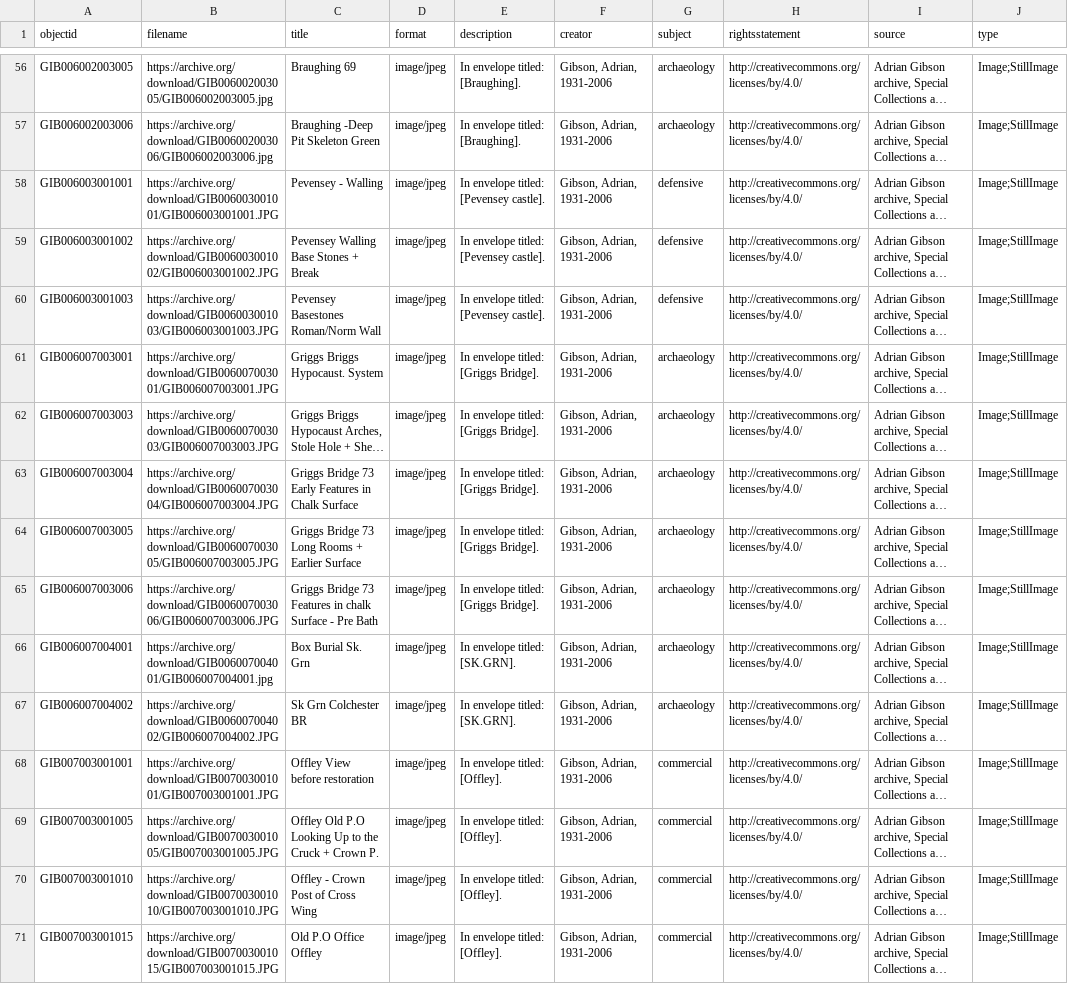
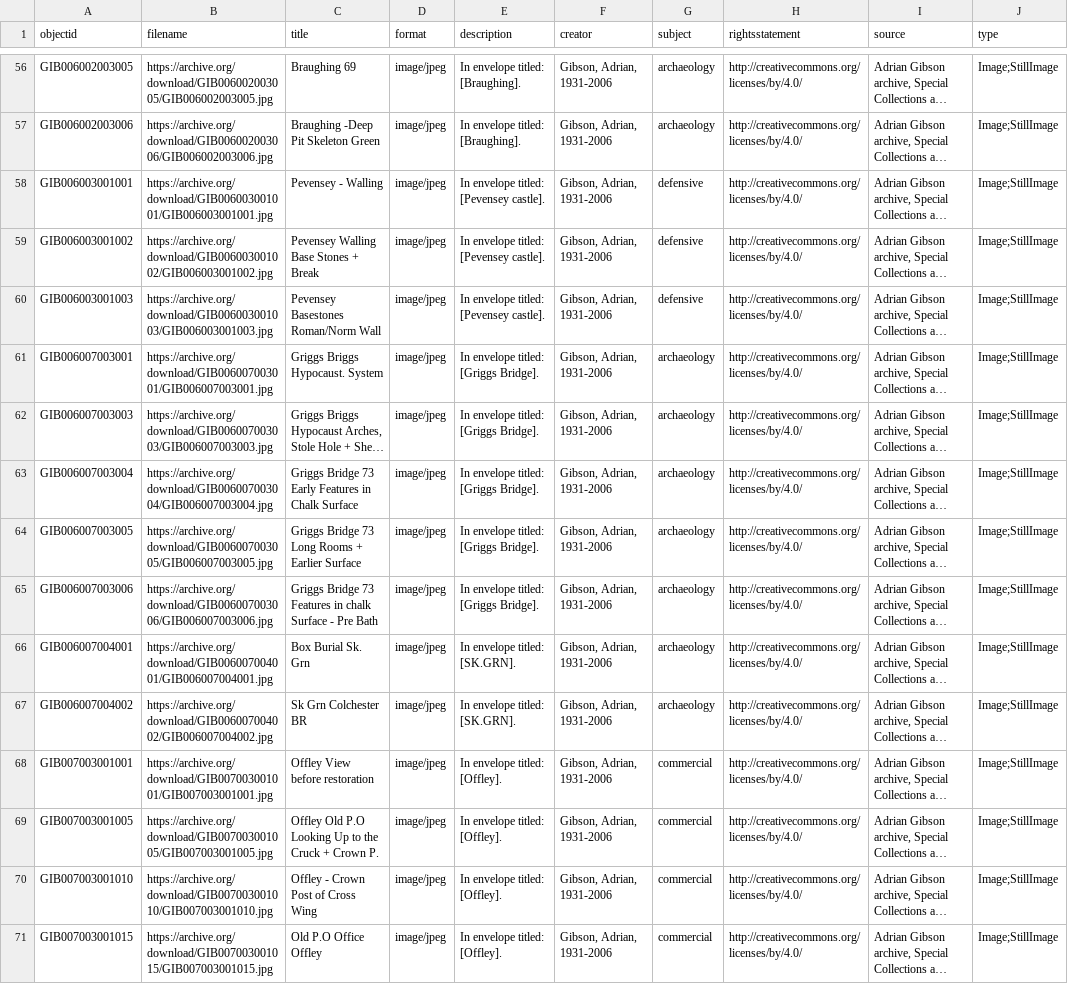
Before and after one commit to aeh0/adriangibson, a CSV file: _data/gibson-cb.csv, drawn as a sheet; only a part is shown, gaps mark what is left out; long unchanged cells end in …; the diff covers the shown part only; the diff names each change by its address in the sheet, - before the commit and + after, or states it on an @@ line.

Commit message:
Update gibson-cb.csv

```diff
--- a/_data/gibson-cb.csv
+++ b/_data/gibson-cb.csv
-B58 (filename): https://archive.org/download/GIB006003001001/GIB006003001001.JPG
+B58 (filename): https://archive.org/download/GIB006003001001/GIB006003001001.jpg
-B59 (filename): https://archive.org/download/GIB006003001002/GIB006003001002.JPG
+B59 (filename): https://archive.org/download/GIB006003001002/GIB006003001002.jpg
-B60 (filename): https://archive.org/download/GIB006003001003/GIB006003001003.JPG
+B60 (filename): https://archive.org/download/GIB006003001003/GIB006003001003.jpg
-B61 (filename): https://archive.org/download/GIB006007003001/GIB006007003001.JPG
+B61 (filename): https://archive.org/download/GIB006007003001/GIB006007003001.jpg
-B62 (filename): https://archive.org/download/GIB006007003003/GIB006007003003.JPG
+B62 (filename): https://archive.org/download/GIB006007003003/GIB006007003003.jpg
-B63 (filename): https://archive.org/download/GIB006007003004/GIB006007003004.JPG
+B63 (filename): https://archive.org/download/GIB006007003004/GIB006007003004.jpg
-B64 (filename): https://archive.org/download/GIB006007003005/GIB006007003005.JPG
+B64 (filename): https://archive.org/download/GIB006007003005/GIB006007003005.jpg
-B65 (filename): https://archive.org/download/GIB006007003006/GIB006007003006.JPG
+B65 (filename): https://archive.org/download/GIB006007003006/GIB006007003006.jpg
-B67 (filename): https://archive.org/download/GIB006007004002/GIB006007004002.JPG
+B67 (filename): https://archive.org/download/GIB006007004002/GIB006007004002.jpg
-B68 (filename): https://archive.org/download/GIB007003001001/GIB007003001001.JPG
+B68 (filename): https://archive.org/download/GIB007003001001/GIB007003001001.jpg
-B69 (filename): https://archive.org/download/GIB007003001005/GIB007003001005.JPG
+B69 (filename): https://archive.org/download/GIB007003001005/GIB007003001005.jpg
-B70 (filename): https://archive.org/download/GIB007003001010/GIB007003001010.JPG
+B70 (filename): https://archive.org/download/GIB007003001010/GIB007003001010.jpg
-B71 (filename): https://archive.org/download/GIB007003001015/GIB007003001015.JPG
+B71 (filename): https://archive.org/download/GIB007003001015/GIB007003001015.jpg
```
Also changed, not shown: 71 edited cells elsewhere in this file.
